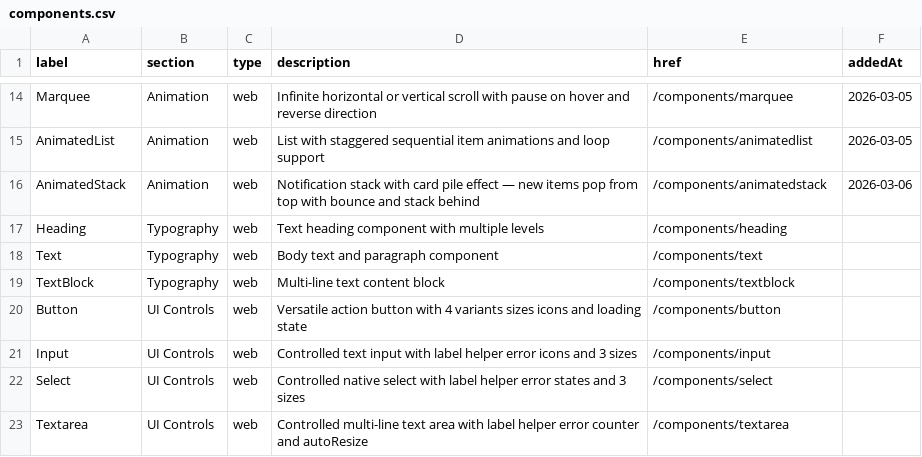
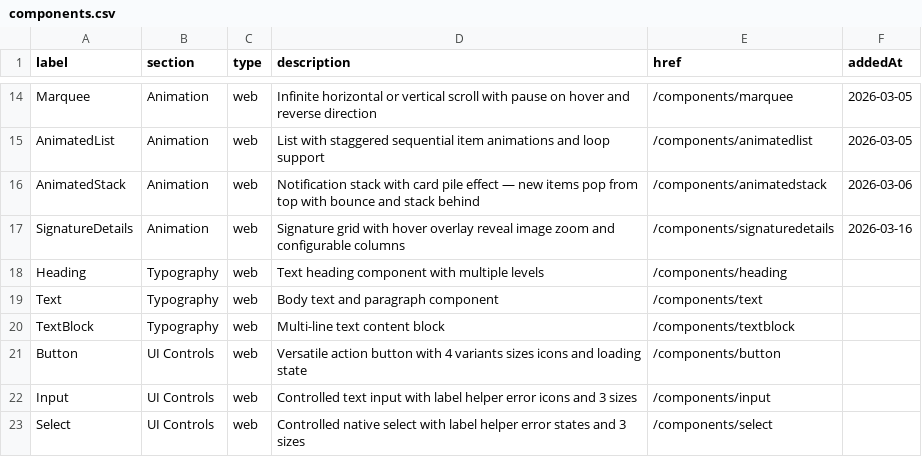
Before and after one commit to michaell-mlpbusiness/brickslab-lib, a CSV file: components_docs/components.csv, drawn as a sheet; only a part is shown, gaps mark what is left out; the shorter side is filled out with more unchanged rows.

Commit message:
add(ui-web): SignatureDetails

```diff
--- a/components_docs/components.csv
+++ b/components_docs/components.csv
@@ -16,2 +16,3 @@ AnimatedList,Animation,web,List with staggered sequential item animations and lo
 AnimatedStack,Animation,web,Notification stack with card pile effect — new items pop from top with bounce and stack behind,/components/animatedstack,2026-03-06
+SignatureDetails,Animation,web,Signature grid with hover overlay reveal image zoom and configurable columns,/components/signaturedetails,2026-03-16
 Heading,Typography,web,Text heading component with multiple levels,/components/heading,
```
Also changed, not shown: 15 other files.
